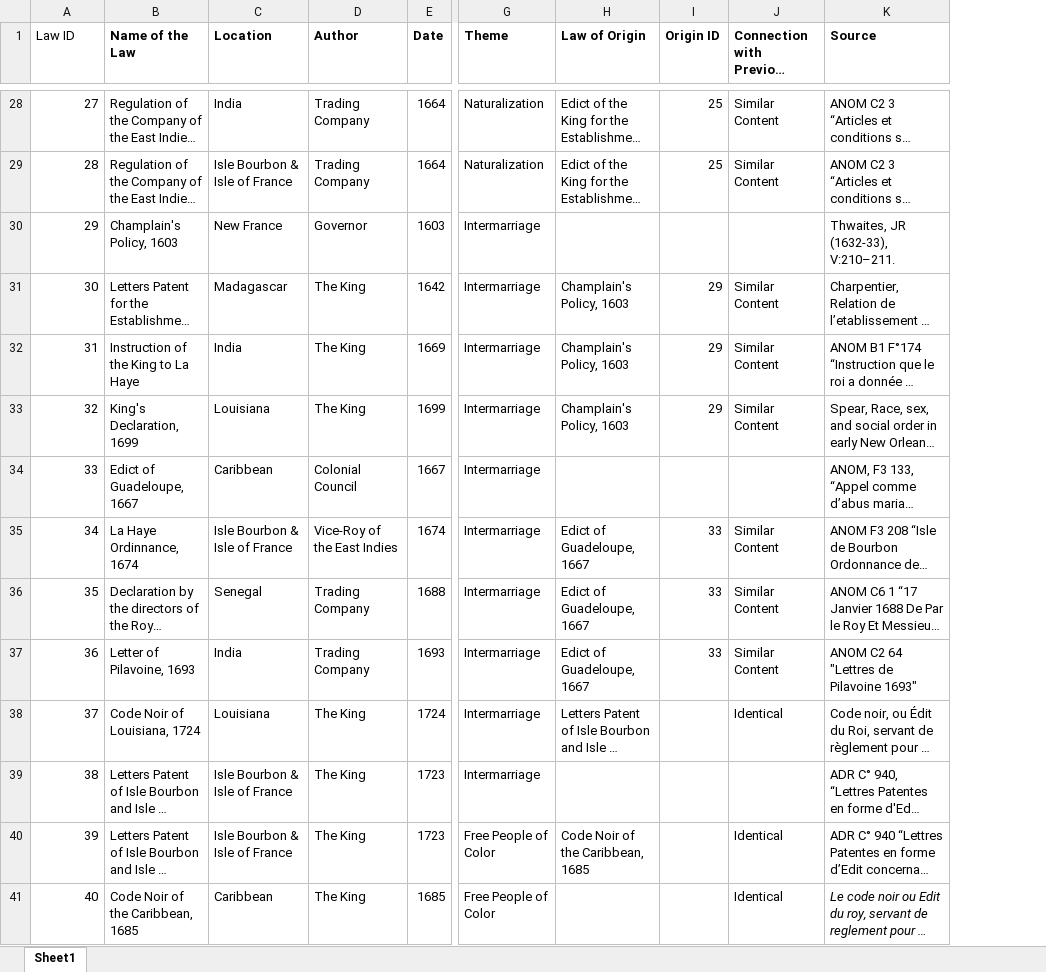
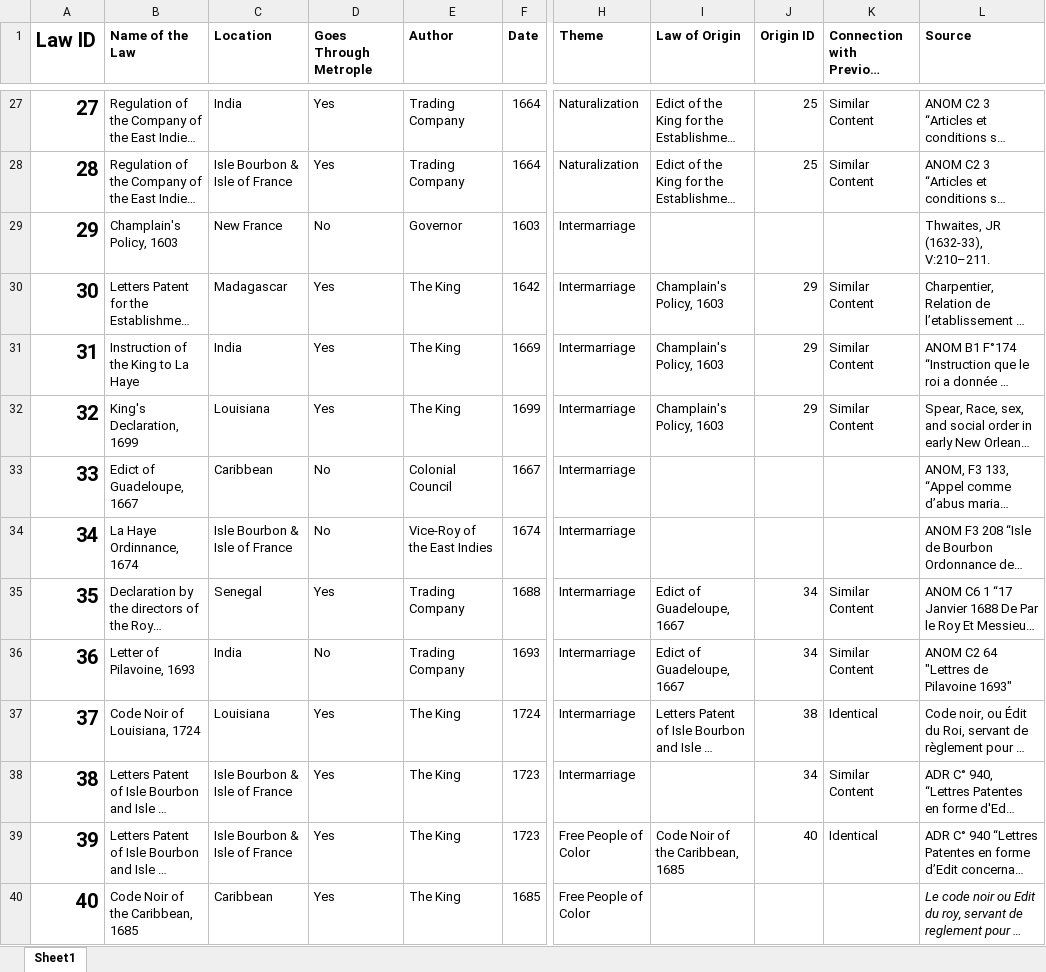
Before and after one commit to daniel-ohayon/imperial-networks, an Excel workbook: scripts/laws-influences.xlsx, sheet Sheet1, drawn as a sheet; only a part is shown, gaps mark what is left out; long unchanged cells end in …; values as stored, in another font and other column widths than the file's, no borders; addresses are those after the commit; the diff covers the shown part only; the diff names each change by its address in the sheet, - before the commit and + after, or states it on an @@ line.

Commit message:
add edges going through metropole for laws

```diff
--- a/scripts/laws-influences.xlsx (sheet Sheet1)
+++ b/scripts/laws-influences.xlsx (sheet Sheet1)
+column D (Goes Through Metrople), rows 27-40: Yes | Yes | No | Yes | Yes | Yes | No | No | Yes | No | Yes | Yes | Yes | Yes
-A1 bold: off
+A1 bold: on, text size: larger
-A27:A40 bold: off
+A27:A40 bold: on, text size: larger
-I34 (Law of Origin): Edict of Guadeloupe, 1667
+I34 (Law of Origin): (empty)
-J34 (Origin ID): 33
+J34 (Origin ID): (empty)
-K34 (Connection with Previous Law): Similar Content
+K34 (Connection with Previous Law): (empty)
-J35:J36 (Origin ID): 33
+J35:J36 (Origin ID): 34
-J37 (Origin ID): (empty)
+J37 (Origin ID): 38
-J38 (Origin ID): (empty)
+J38 (Origin ID): 34
-K38 (Connection with Previous Law): (empty)
+K38 (Connection with Previous Law): Similar Content
-J39 (Origin ID): (empty)
+J39 (Origin ID): 40
-K40 (Connection with Previous Law): Identical
+K40 (Connection with Previous Law): (empty)
```
Also changed, not shown: 1 removed row, 12 edited cells and cell formats elsewhere in this sheet, 12 other files.
